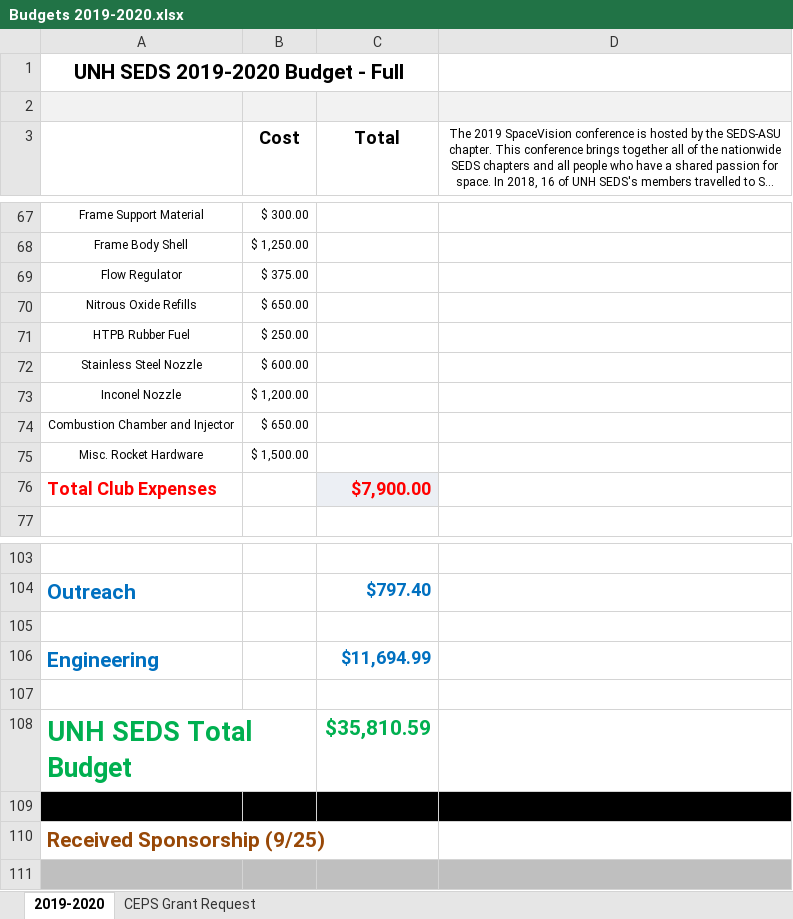
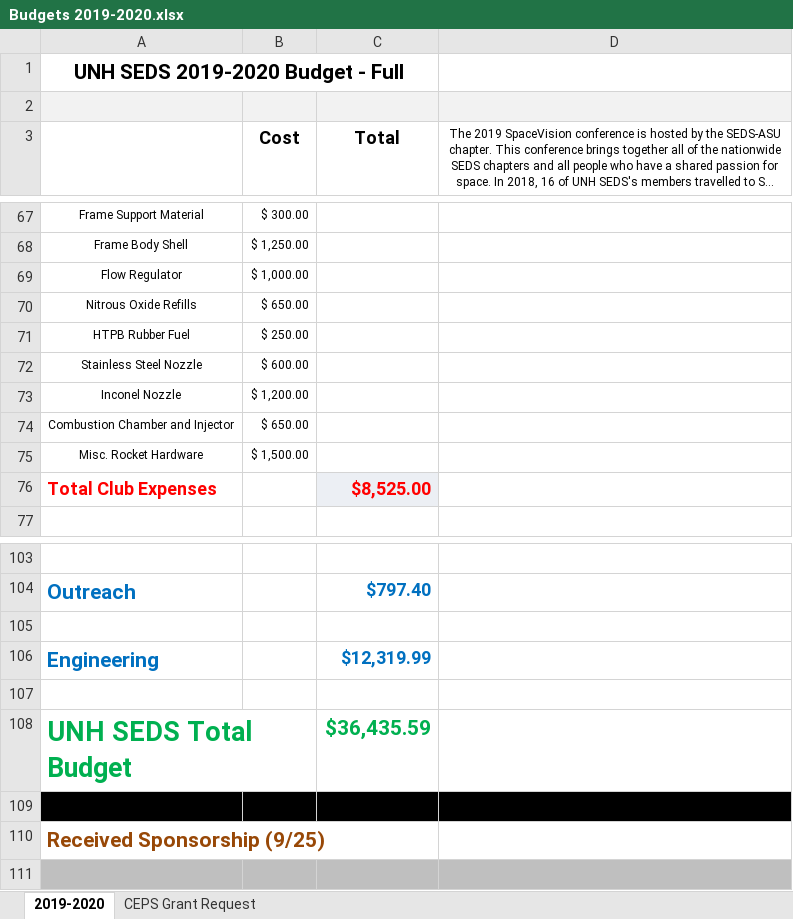
Before and after one commit to Maeswoon/UNHSEDS, an Excel workbook: Business/Finance/Budgets, Packets and Templates/Budgets/2019-2020/Budgets 2019-2020.xlsx, sheet 2019-2020, drawn as a sheet; only a part is shown, gaps mark what is left out; long unchanged cells end in …; values as stored, in another font and other column widths than the file's, no borders; the diff names each change by its address in the sheet, - before the commit and + after, or states it on an @@ line.

Commit message:
Update Budgets 2019-2020.xlsx

```diff
--- a/Business/Finance/Budgets, Packets and Templates/Budgets/2019-2020/Budgets 2019-2020.xlsx (sheet 2019-2020)
+++ b/Business/Finance/Budgets, Packets and Templates/Budgets/2019-2020/Budgets 2019-2020.xlsx (sheet 2019-2020)
-B69 (Cost): $ 375.00
+B69 (Cost): $ 1,000.00
-C76 (Total): $7,900.00
+C76 (Total): $8,525.00
-C106 (Total): $11,694.99
+C106 (Total): $12,319.99
-C108 (Total): $35,810.59
+C108 (Total): $36,435.59
```
